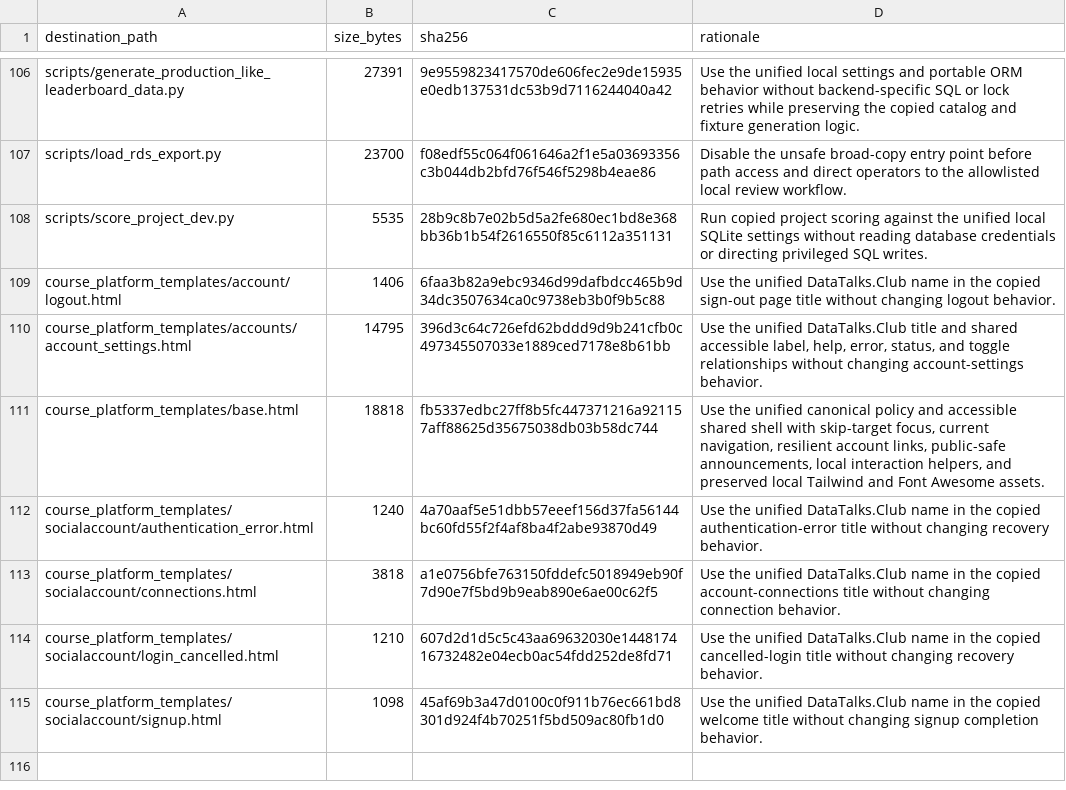
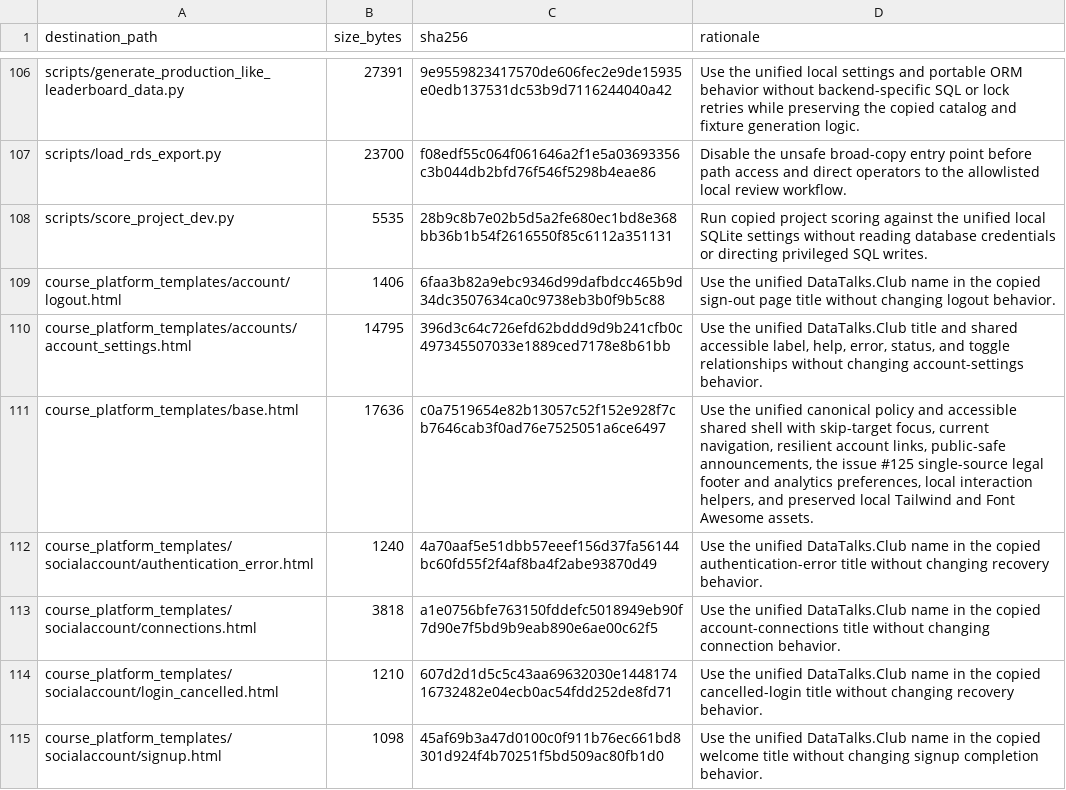
Before and after one commit to DataTalksClub/website, a TSV file: _docs/adoption/course-platform/integration-patched-files.tsv, drawn as a sheet; only a part is shown, gaps mark what is left out.

Commit message:
Add the legal footer and analytics preferences
Refs #125

```diff
--- a/_docs/adoption/course-platform/integration-patched-files.tsv
+++ b/_docs/adoption/course-platform/integration-patched-files.tsv
@@ -110,3 +110,3 @@ course_platform_templates/account/logout.html	1406	6faa3b82a9ebc9346d99dafbdcc46
 course_platform_templates/accounts/account_settings.html	14795	396d3c64c726efd62bddd9d9b241cfb0c497345507033e1889ced7178e8b61bb	Use the unified DataTalks.Club title and shared accessible label, help, error, status, and toggle relationships without changing account-settings behavior.
-course_platform_templates/base.html	18818	fb5337edbc27ff8b5fc447371216a921157aff88625d35675038db03b58dc744	Use the unified canonical policy and accessible shared shell with skip-target focus, current navigation, resilient account links, public-safe announcements, local interaction helpers, and preserved local Tailwind and Font Awesome assets.
+course_platform_templates/base.html	17636	c0a7519654e82b13057c52f152e928f7cb7646cab3f0ad76e7525051a6ce6497	Use the unified canonical policy and accessible shared shell with skip-target focus, current navigation, resilient account links, public-safe announcements, the issue #125 single-source legal footer and analytics preferences, local interaction helpers, and preserved local Tailwind and Font Awesome assets.
 course_platform_templates/socialaccount/authentication_error.html	1240	4a70aaf5e51dbb57eeef156d37fa56144bc60fd55f2f4af8ba4f2abe93870d49	Use the unified DataTalks.Club name in the copied authentication-error title without changing recovery behavior.
```
Also changed, not shown: 18 other files.
